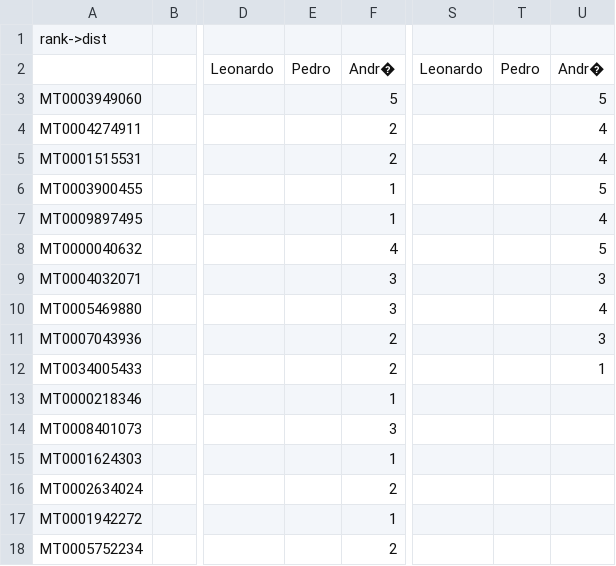
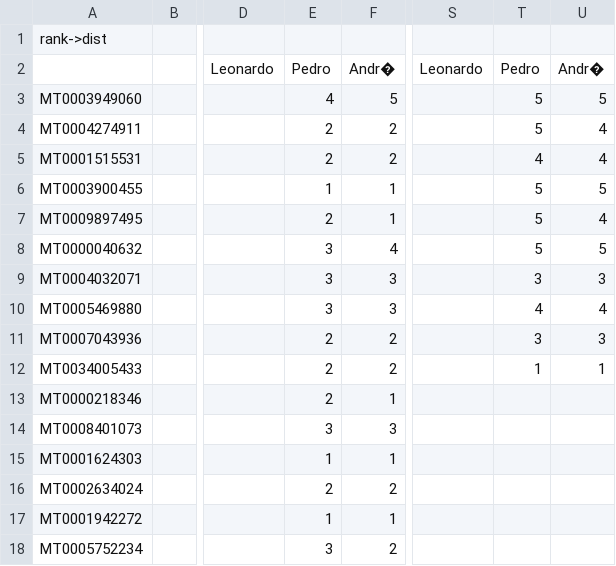
Before and after one commit to Pedromqt/Multimedia, a CSV file: TPs/TP2/TP2/multimedia(Folha1).csv, drawn as a sheet; only a part is shown, gaps mark what is left out; the diff names each change by its address in the sheet, - before the commit and + after, or states it on an @@ line.

Commit message:
tira que eu ja ca

```diff
--- a/TPs/TP2/TP2/multimedia(Folha1).csv
+++ b/TPs/TP2/TP2/multimedia(Folha1).csv
-E3: (empty)
+E3: 4
-T3:T4: (empty)
+T3:T4: 5
-E4:E5: (empty)
+E4:E5: 2
-T5: (empty)
+T5: 4
-E6: (empty)
+E6: 1
-T6:T8: (empty)
+T6:T8: 5
-E7: (empty)
+E7: 2
-E8:E10: (empty)
+E8:E10: 3
-T9: (empty)
+T9: 3
-T10: (empty)
+T10: 4
-E11:E13: (empty)
+E11:E13: 2
-T11: (empty)
+T11: 3
-T12: (empty)
+T12: 1
-E14: (empty)
+E14: 3
-E15: (empty)
+E15: 1
-E16: (empty)
+E16: 2
-E17: (empty)
+E17: 1
-E18: (empty)
+E18: 3
```
